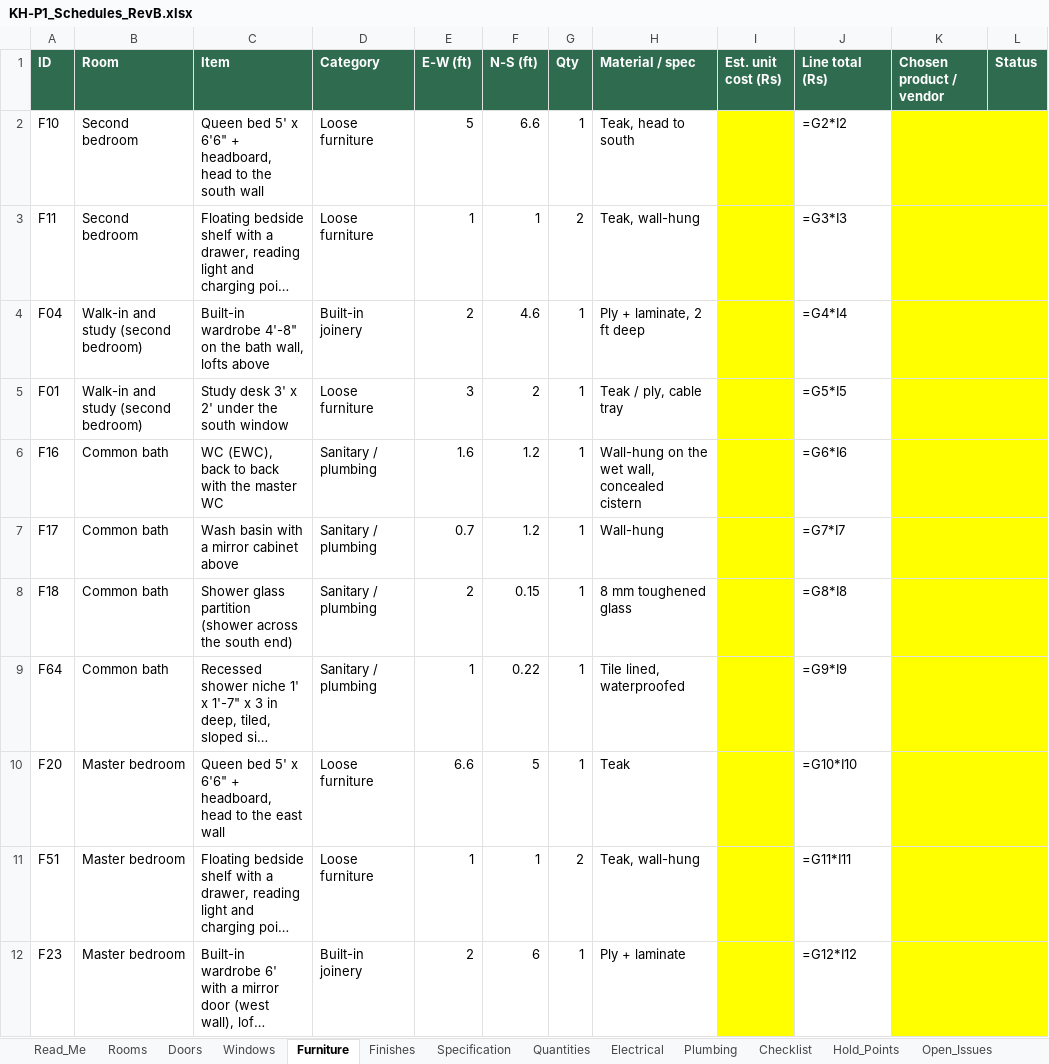
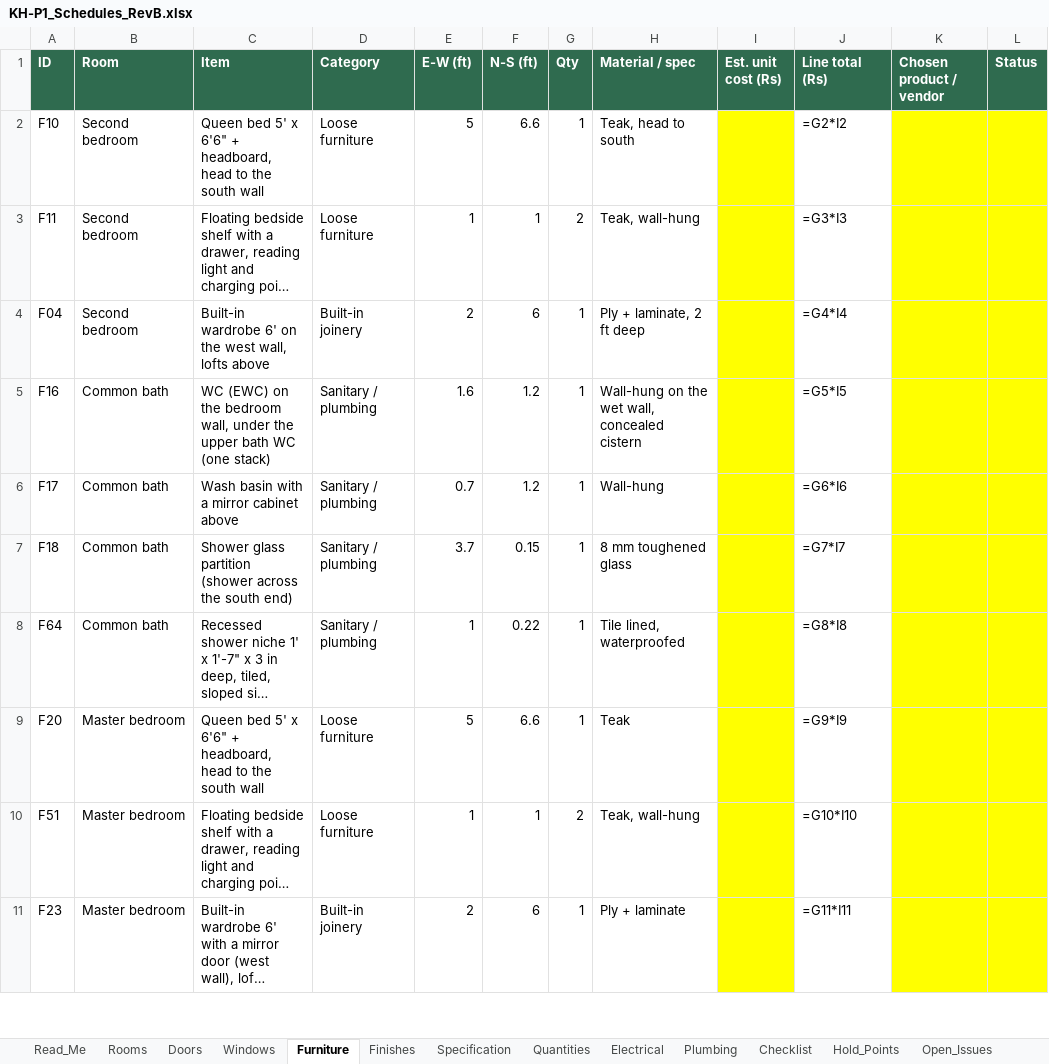
Before and after one commit to tilak-puli/House-plan, an Excel workbook: 03_Schedules/KH-P1_Schedules_RevB.xlsx, sheet Furniture, drawn as a sheet; only a part is shown; long unchanged cells end in …; values as stored, in another font and other column widths than the file's, no borders; formulas without a stored value are shown as written; removed rows and columns are numbered as before the commit, all else as after; the diff covers the shown part only; the diff names each change by its address in the sheet, - before the commit and + after, or states it on an @@ line.

```diff
--- a/03_Schedules/KH-P1_Schedules_RevB.xlsx (sheet Furniture)
+++ b/03_Schedules/KH-P1_Schedules_RevB.xlsx (sheet Furniture)
-B4 (Room): Walk-in and study (second bedroom)
+B4 (Room): Second bedroom
-C4 (Item): Built-in wardrobe 4'-8" on the bath wall, lofts…
+C4 (Item): Built-in wardrobe 6' on the west wall, lofts…
-F4 (N-S (ft)): 4.6
+F4 (N-S (ft)): 6
-row 5: F01 | Walk-in and study (second bedroom) | Study desk 3' x 2' under the south window | Loose furniture | 3 | 2 | 1 | Teak / ply, cable tray |  | =G5*I5
-C5 (Item): WC (EWC), back to back with the master WC
+C5 (Item): WC (EWC) on the bedroom wall, under the upper bath WC (one stack)
-J5 (Line total (Rs)): =G6*I6
+J5 (Line total (Rs)): =G5*I5
-J6 (Line total (Rs)): =G7*I7
+J6 (Line total (Rs)): =G6*I6
-E7 (E-W (ft)): 2
+E7 (E-W (ft)): 3.7
-J7 (Line total (Rs)): =G8*I8
+J7 (Line total (Rs)): =G7*I7
-J8 (Line total (Rs)): =G9*I9
+J8 (Line total (Rs)): =G8*I8
-C9 (Item): …to the east wall
+C9 (Item): …to the south wall
-E9 (E-W (ft)): 6.6
+E9 (E-W (ft)): 5
-F9 (N-S (ft)): 5
+F9 (N-S (ft)): 6.6
-J9 (Line total (Rs)): =G10*I10
+J9 (Line total (Rs)): =G9*I9
-J10 (Line total (Rs)): =G11*I11
+J10 (Line total (Rs)): =G10*I10
-J11 (Line total (Rs)): =G12*I12
+J11 (Line total (Rs)): =G11*I11
```
Also changed, not shown: 1 added row and 70 edited cells elsewhere in this sheet, sheet Rooms, sheet Electrical, sheet Quantities, sheet Plumbing, sheet Windows, sheet Doors, 2 more sheets, 11 other files.
